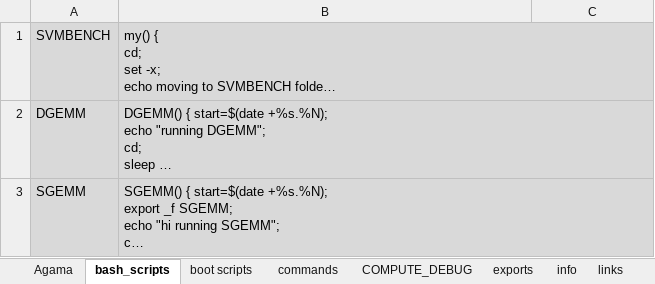
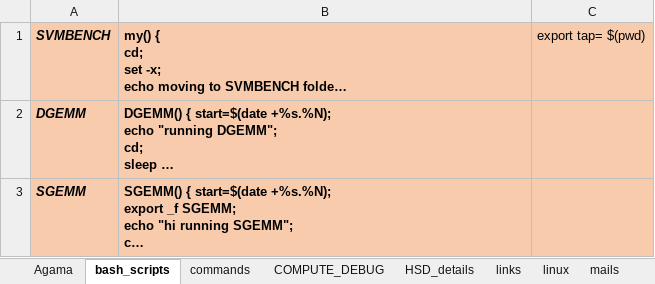
Before and after one commit to sandeep-stack/files, an Excel workbook: PVC.xlsx, sheet bash_scripts, drawn as a sheet; only a part is shown; long unchanged cells end in …; values as stored, in another font and other column widths than the file's, no borders; the diff covers the shown part only; the diff names each change by its address in the sheet, - before the commit and + after, or states it on an @@ line.

```diff
--- a/PVC.xlsx (sheet bash_scripts)
+++ b/PVC.xlsx (sheet bash_scripts)
-sheet tab: boot scripts
-sheet tab: exports
-sheet tab: info
@@ A1:B3 fill: #D9D9D9 → #F8CBAD, bold: off → on @@
-A1:A3 italic: off
+A1:A3 italic: on
-C1: (empty)
+C1: export tap= $(pwd)
-C1:C3 fill: none
+C1:C3 fill: #F8CBAD
```
Also changed, not shown: 6 added rows elsewhere in this sheet, sheet HSD_details, sheet sources, sheet trouble, sheet remember, sheet python sv, sheet links, 4 more sheets, other sheet tabs, 4 other files.
